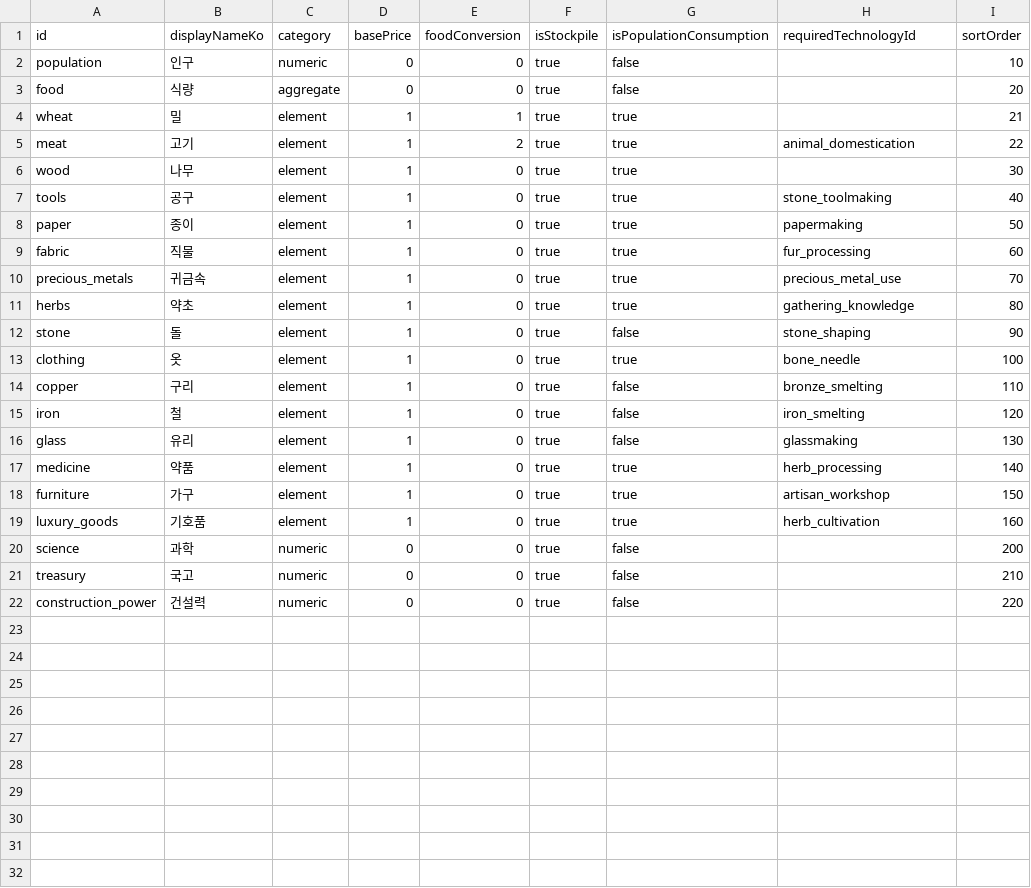
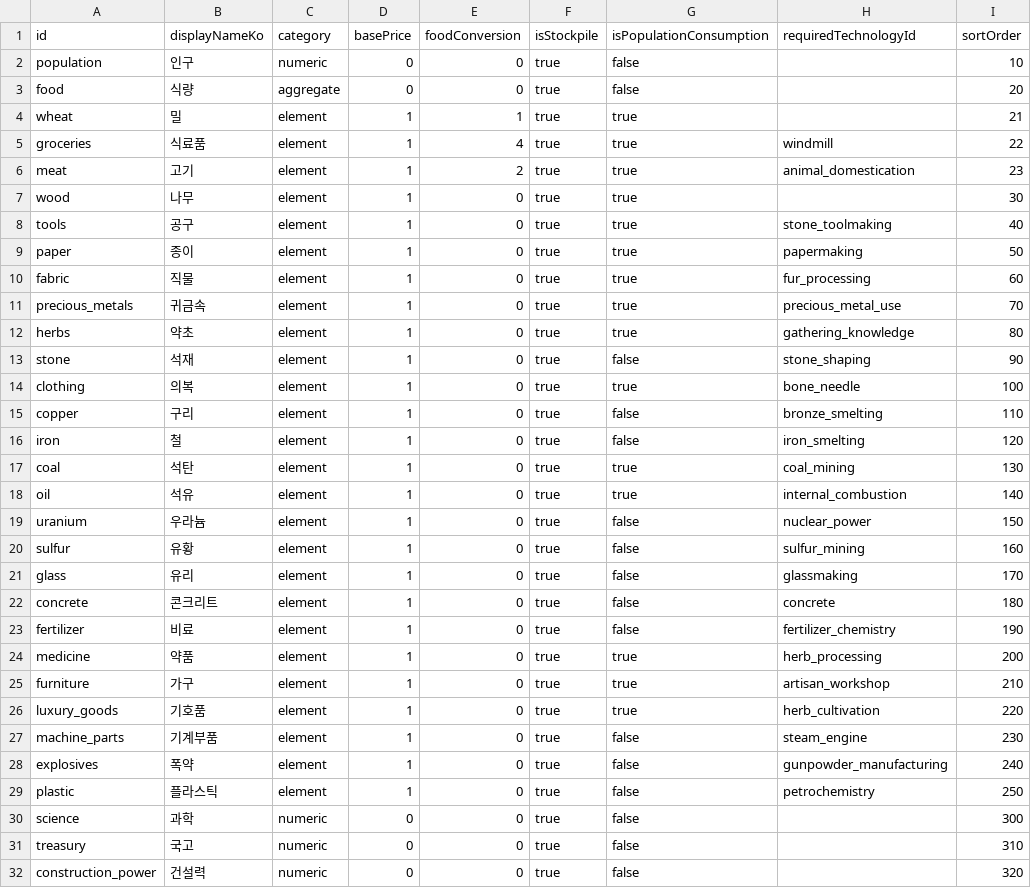
Before and after one commit to Klavers/Civic, a CSV file: Civic/Assets/_Project/Data/Sheets/resources.csv, drawn as a sheet.

```diff
--- a/Civic/Assets/_Project/Data/Sheets/resources.csv
+++ b/Civic/Assets/_Project/Data/Sheets/resources.csv
@@ -4,3 +4,4 @@ food,식량,aggregate,0,0,true,false,,20
 wheat,밀,element,1,1,true,true,,21
-meat,고기,element,1,2,true,true,animal_domestication,22
+groceries,식료품,element,1,4,true,true,windmill,22
+meat,고기,element,1,2,true,true,animal_domestication,23
 wood,나무,element,1,0,true,true,,30
@@ -11,12 +12,21 @@ precious_metals,귀금속,element,1,0,true,true,precious_metal_use,70
 herbs,약초,element,1,0,true,true,gathering_knowledge,80
-stone,돌,element,1,0,true,false,stone_shaping,90
-clothing,옷,element,1,0,true,true,bone_needle,100
+stone,석재,element,1,0,true,false,stone_shaping,90
+clothing,의복,element,1,0,true,true,bone_needle,100
 copper,구리,element,1,0,true,false,bronze_smelting,110
 iron,철,element,1,0,true,false,iron_smelting,120
-glass,유리,element,1,0,true,false,glassmaking,130
-medicine,약품,element,1,0,true,true,herb_processing,140
-furniture,가구,element,1,0,true,true,artisan_workshop,150
-luxury_goods,기호품,element,1,0,true,true,herb_cultivation,160
-science,과학,numeric,0,0,true,false,,200
-treasury,국고,numeric,0,0,true,false,,210
-construction_power,건설력,numeric,0,0,true,false,,220
+coal,석탄,element,1,0,true,true,coal_mining,130
+oil,석유,element,1,0,true,true,internal_combustion,140
+uranium,우라늄,element,1,0,true,false,nuclear_power,150
+sulfur,유황,element,1,0,true,false,sulfur_mining,160
+glass,유리,element,1,0,true,false,glassmaking,170
+concrete,콘크리트,element,1,0,true,false,concrete,180
+fertilizer,비료,element,1,0,true,false,fertilizer_chemistry,190
+medicine,약품,element,1,0,true,true,herb_processing,200
+furniture,가구,element,1,0,true,true,artisan_workshop,210
+luxury_goods,기호품,element,1,0,true,true,herb_cultivation,220
+machine_parts,기계부품,element,1,0,true,false,steam_engine,230
+explosives,폭약,element,1,0,true,false,gunpowder_manufacturing,240
+plastic,플라스틱,element,1,0,true,false,petrochemistry,250
+science,과학,numeric,0,0,true,false,,300
+treasury,국고,numeric,0,0,true,false,,310
+construction_power,건설력,numeric,0,0,true,false,,320
```
Also changed, not shown: Civic/Assets/_Project/Data/Sheets/buildings.csv, Civic/Assets/_Project/Data/Sheets/technologies.csv, 16 other files.
